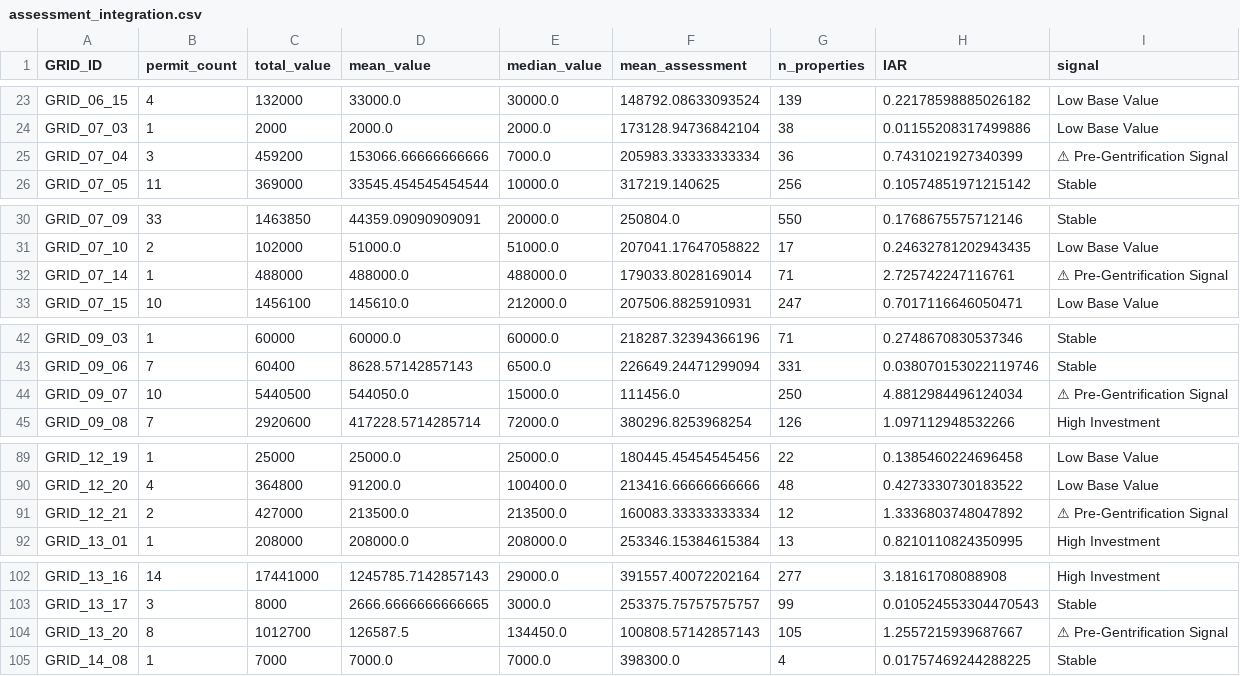
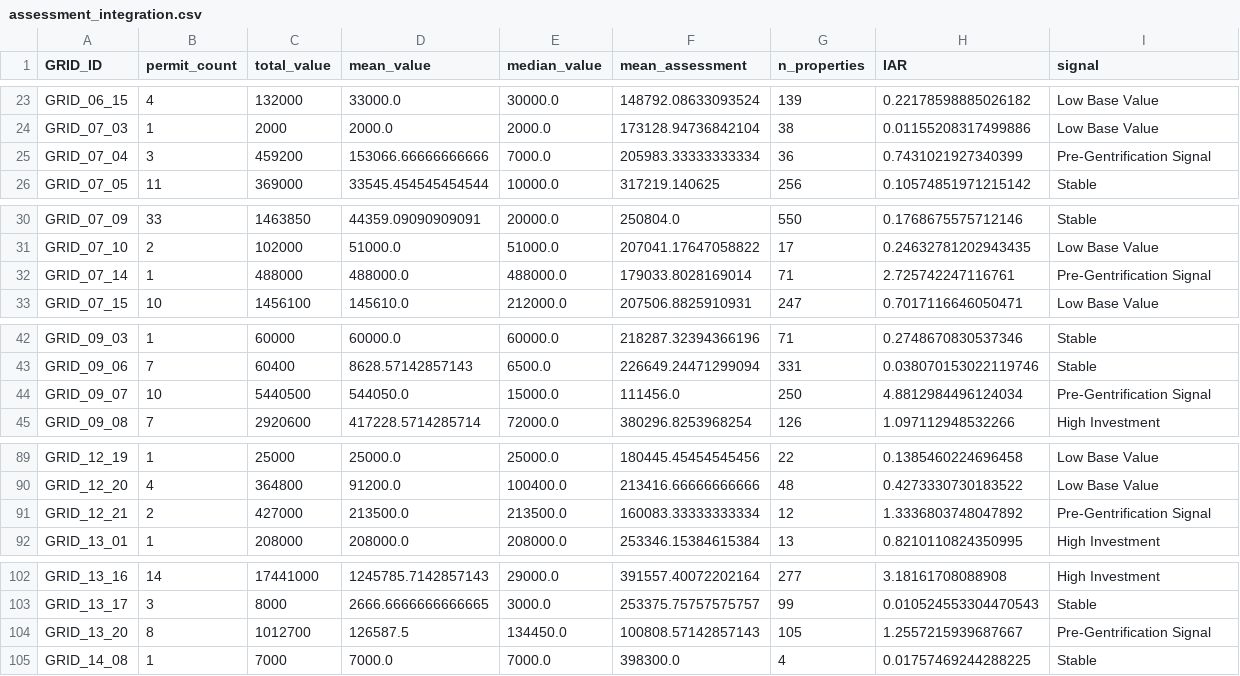
Before and after one commit to MalekKaroui/renovation_roadmap, a CSV file: data/assessment_integration.csv, drawn as a sheet; only a part is shown, gaps mark what is left out; the diff covers the shown part only; the diff names each change by its address in the sheet, - before the commit and + after, or states it on an @@ line.

```diff
--- a/data/assessment_integration.csv
+++ b/data/assessment_integration.csv
-I25 (signal): ⚠ Pre-Gentrification Signal
+I25 (signal): Pre-Gentrification Signal
-I32 (signal): ⚠ Pre-Gentrification Signal
+I32 (signal): Pre-Gentrification Signal
-I44 (signal): ⚠ Pre-Gentrification Signal
+I44 (signal): Pre-Gentrification Signal
-I91 (signal): ⚠ Pre-Gentrification Signal
+I91 (signal): Pre-Gentrification Signal
-I104 (signal): ⚠ Pre-Gentrification Signal
+I104 (signal): Pre-Gentrification Signal
```
Also changed, not shown: 10 edited cells elsewhere in this file, data/getis_ord_results.csv, data/temporal_analysis.csv, 22 other files.
